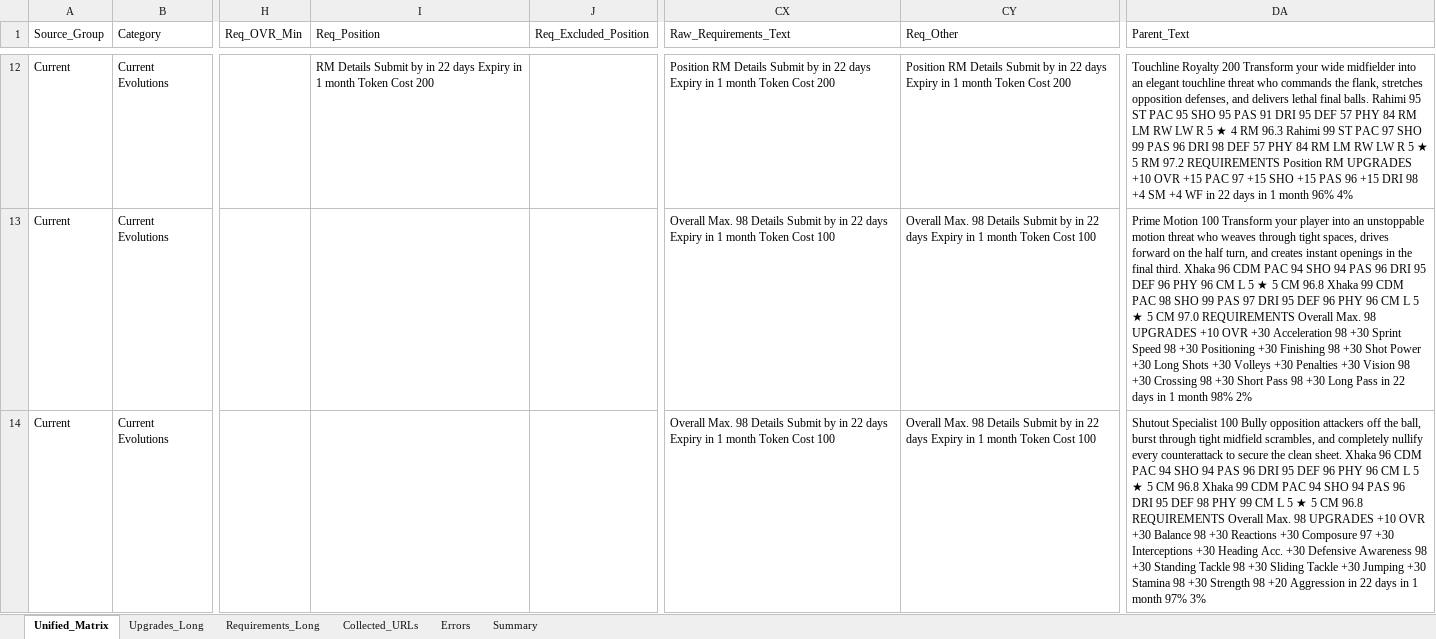
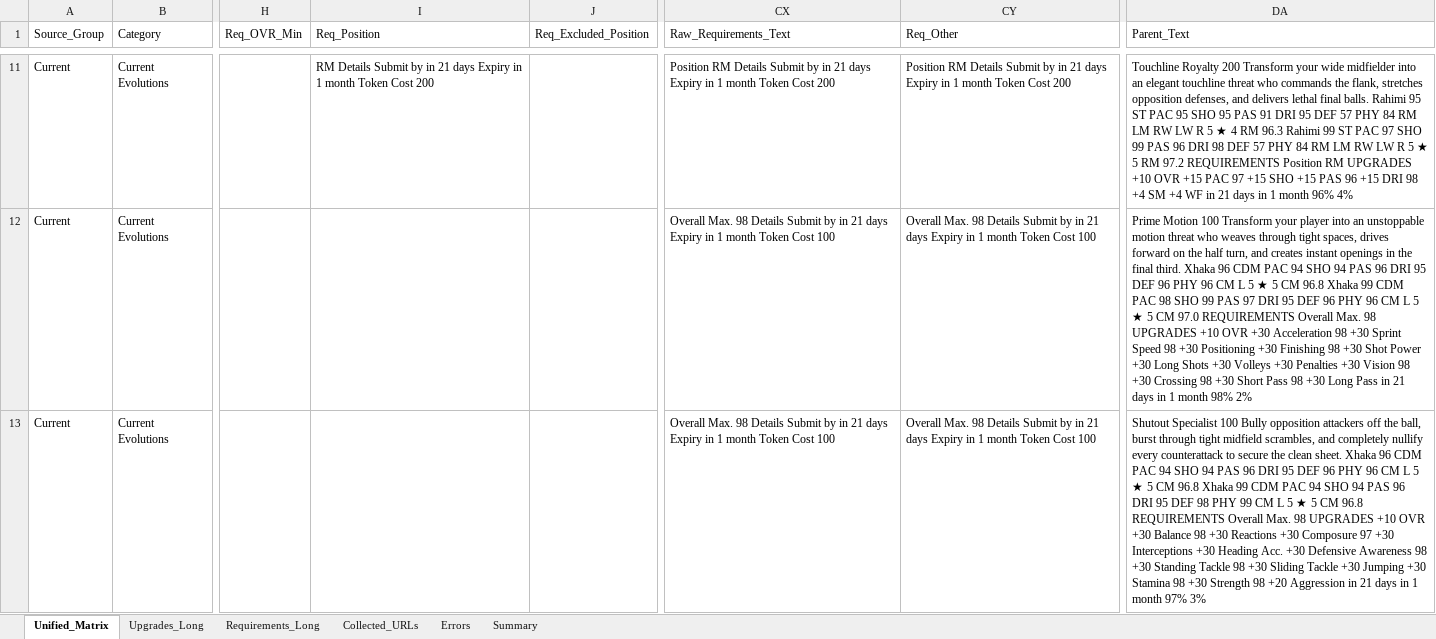
Before and after one commit to lemora87/futgg-objective-crawler, an Excel workbook: latest/evolutions_raw_latest.xlsx, sheet Unified_Matrix, drawn as a sheet; only a part is shown, gaps mark what is left out; values as stored, in another font and other column widths than the file's, no borders; addresses are those after the commit; the diff covers the shown part only; the diff names each change by its address in the sheet, - before the commit and + after, or states it on an @@ line.

```diff
--- a/latest/evolutions_raw_latest.xlsx (sheet Unified_Matrix)
+++ b/latest/evolutions_raw_latest.xlsx (sheet Unified_Matrix)
-I11 (Req_Position): …by in 22 days Expiry…
+I11 (Req_Position): …by in 21 days Expiry…
-CX11 (Raw_Requirements_Text): …by in 22 days Expiry…
+CX11 (Raw_Requirements_Text): …by in 21 days Expiry…
-CY11 (Req_Other): …by in 22 days Expiry…
+CY11 (Req_Other): …by in 21 days Expiry…
-DA11 (Parent_Text): …WF in 22 days in…
+DA11 (Parent_Text): …WF in 21 days in…
-CX12:CX13 (Raw_Requirements_Text): …by in 22 days Expiry…
+CX12:CX13 (Raw_Requirements_Text): …by in 21 days Expiry…
-CY12:CY13 (Req_Other): …by in 22 days Expiry…
+CY12:CY13 (Req_Other): …by in 21 days Expiry…
-DA12 (Parent_Text): …Pass in 22 days in…
+DA12 (Parent_Text): …Pass in 21 days in…
-DA13 (Parent_Text): …Aggression in 22 days in…
+DA13 (Parent_Text): …Aggression in 21 days in…
```
Also changed, not shown: 1 removed row and 346 edited cells elsewhere in this sheet, sheet Collected_URLs, sheet Upgrades_Long, sheet Requirements_Long, sheet Summary, latest/evolutions_analysis_latest.xlsx.
